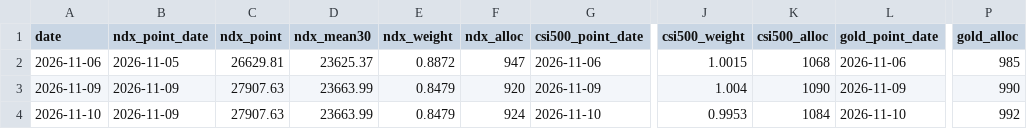
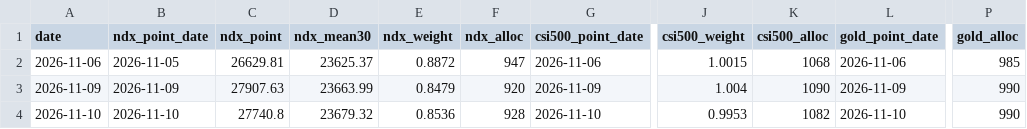
Before and after one commit to CPA101/dingtou-20nian, a CSV file: data/history.csv, drawn as a sheet; only a part is shown, gaps mark what is left out; the diff names each change by its address in the sheet, - before the commit and + after, or states it on an @@ line.

```diff
--- a/data/history.csv
+++ b/data/history.csv
-B4 (ndx_point_date): 2026-11-09
+B4 (ndx_point_date): 2026-11-10
-C4 (ndx_point): 27907.63
+C4 (ndx_point): 27740.8
-D4 (ndx_mean30): 23663.99
+D4 (ndx_mean30): 23679.32
-E4 (ndx_weight): 0.8479
+E4 (ndx_weight): 0.8536
-F4 (ndx_alloc): 924
+F4 (ndx_alloc): 928
-K4 (csi500_alloc): 1084
+K4 (csi500_alloc): 1082
-P4 (gold_alloc): 992
+P4 (gold_alloc): 990
```
Also changed, not shown: 2 other files.
